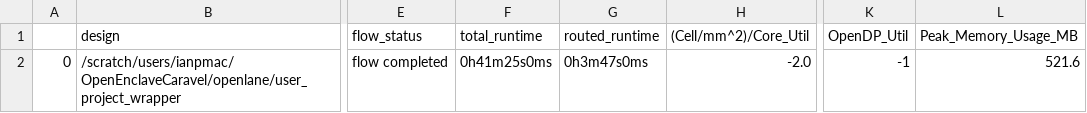
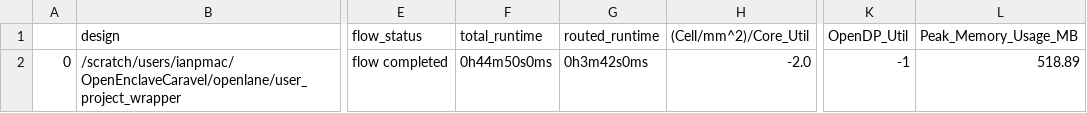
Before and after one commit to somewhatdistracted/OpenEnclaveCaravel, a CSV file: signoff/user_project_wrapper/final_summary_report.csv, drawn as a sheet; only a part is shown, gaps mark what is left out; the diff names each change by its address in the sheet, - before the commit and + after, or states it on an @@ line.

```diff
--- a/signoff/user_project_wrapper/final_summary_report.csv
+++ b/signoff/user_project_wrapper/final_summary_report.csv
-F2 (total_runtime): 0h41m25s0ms
+F2 (total_runtime): 0h44m50s0ms
-G2 (routed_runtime): 0h3m47s0ms
+G2 (routed_runtime): 0h3m42s0ms
-L2 (Peak_Memory_Usage_MB): 521.6
+L2 (Peak_Memory_Usage_MB): 518.89
```
Also changed, not shown: 10 other files.
